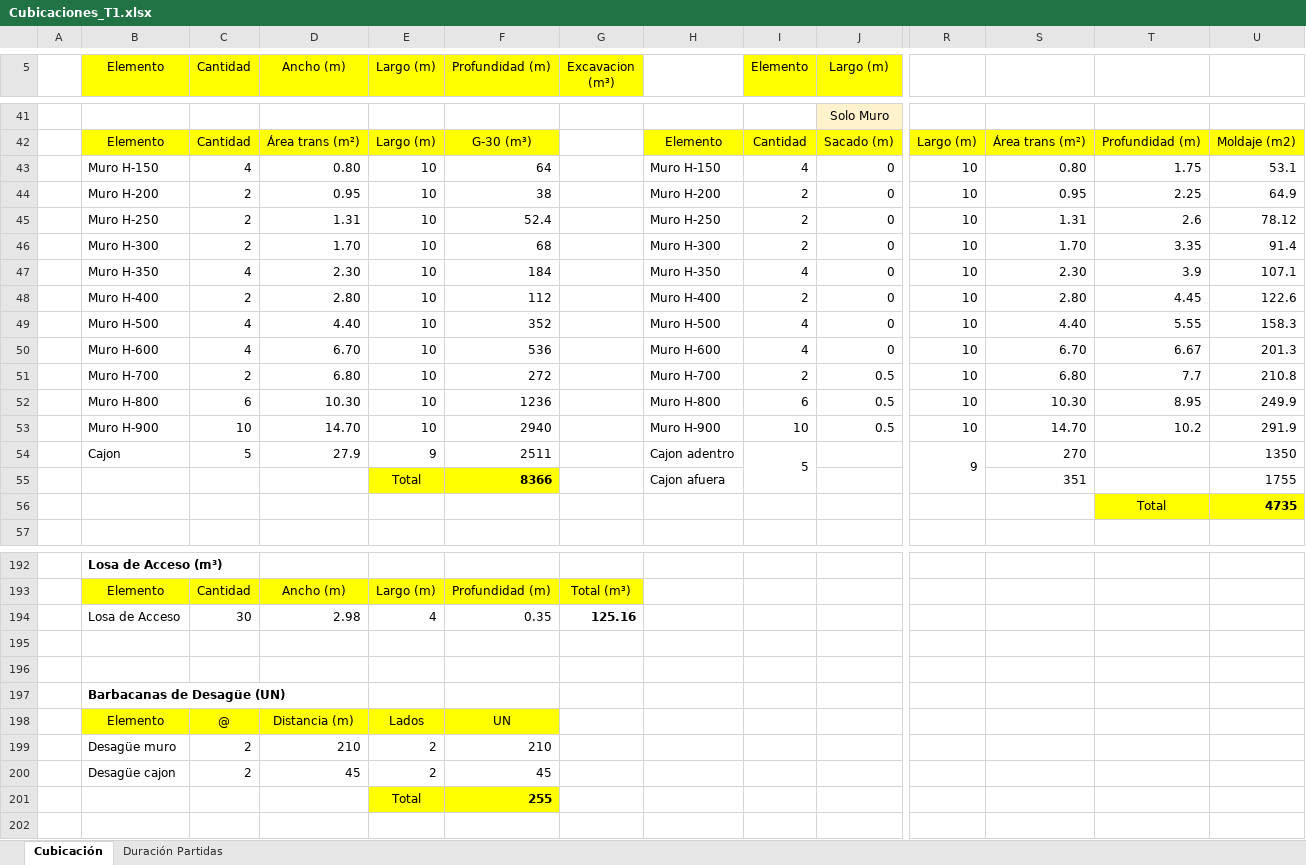
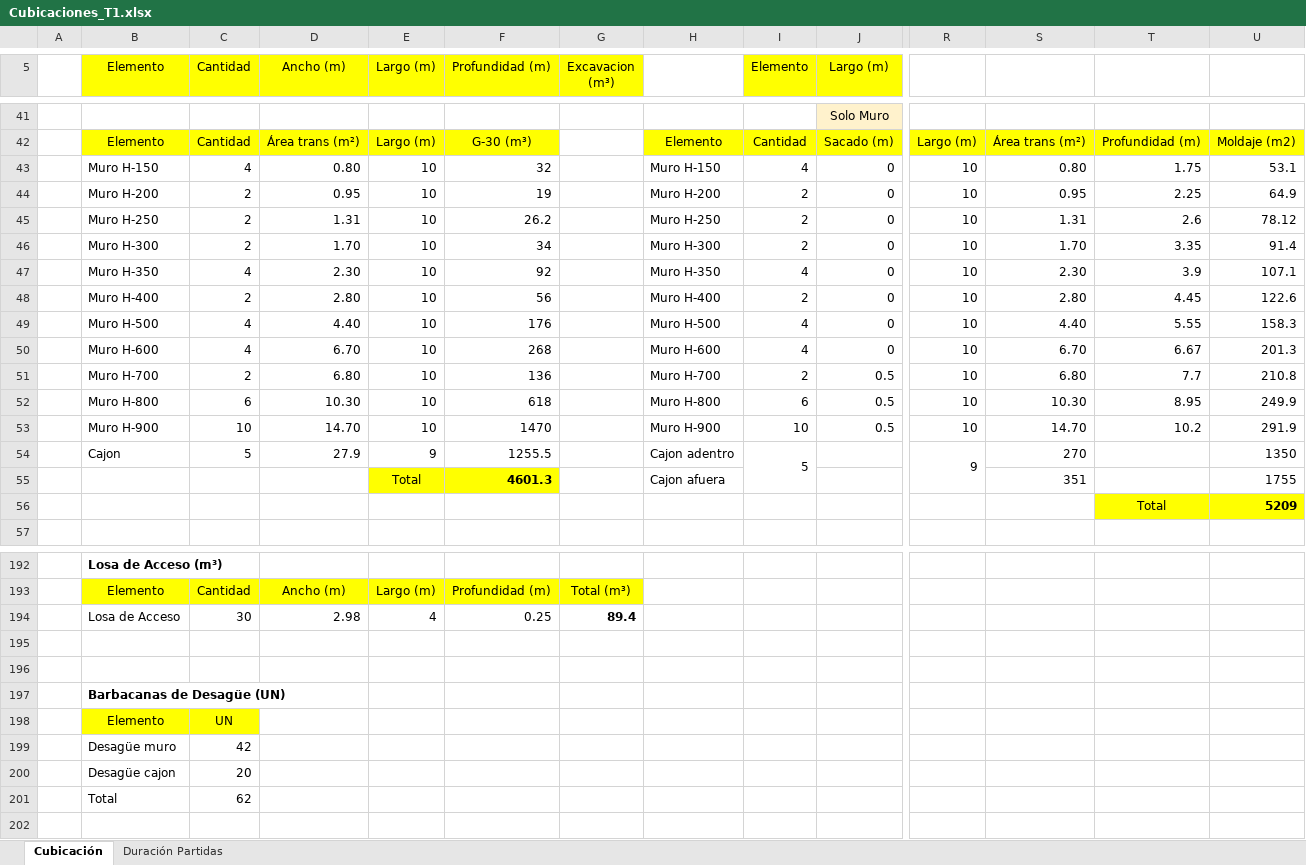
Before and after one commit to LukasWolff2002/TAREA_1_METODOS, an Excel workbook: Cubicaciones_T1.xlsx, sheet Cubicación, drawn as a sheet; only a part is shown, gaps mark what is left out; values as stored, in another font and other column widths than the file's, no borders; charts and pictures not drawn; removed rows and columns are numbered as before the commit, all else as after; rows hold the shown columns only; the diff covers the shown part only; the diff names each change by its address in the sheet, - before the commit and + after, or states it on an @@ line.

```diff
--- a/Cubicaciones_T1.xlsx (sheet Cubicación)
+++ b/Cubicaciones_T1.xlsx (sheet Cubicación)
-F43 (Profundidad (m)): 64
+F43 (Profundidad (m)): 32
-F44 (Profundidad (m)): 38
+F44 (Profundidad (m)): 19
-F45 (Profundidad (m)): 52.4
+F45 (Profundidad (m)): 26.2
-F46 (Profundidad (m)): 68
+F46 (Profundidad (m)): 34
-F47 (Profundidad (m)): 184
+F47 (Profundidad (m)): 92
-F48 (Profundidad (m)): 112
+F48 (Profundidad (m)): 56
-F49 (Profundidad (m)): 352
+F49 (Profundidad (m)): 176
-F50 (Profundidad (m)): 536
+F50 (Profundidad (m)): 268
-F51 (Profundidad (m)): 272
+F51 (Profundidad (m)): 136
-F52 (Profundidad (m)): 1236
+F52 (Profundidad (m)): 618
-F53 (Profundidad (m)): 2940
+F53 (Profundidad (m)): 1470
-F54 (Profundidad (m)): 2511
+F54 (Profundidad (m)): 1255.5
-F55 (Profundidad (m)): 8366
+F55 (Profundidad (m)): 4601.3
-U56: 4735
+U56: 5209
-F194 (Profundidad (m)): 0.35
+F194 (Profundidad (m)): 0.25
-G194 (Excavacion (m³)): 125.16
+G194 (Excavacion (m³)): 89.4
-row 198:  | Elemento | @ | Distancia (m) | Lados | UN
-row 199:  | Desagüe muro | 2 | 210 | 2 | 210
-row 200:  | Desagüe cajon | 2 | 45 | 2 | 45
-row 201:  |  |  |  | Total | 255
+row 198:  | Elemento | UN
+row 199:  | Desagüe muro | 42
+row 200:  | Desagüe cajon | 20
+row 201:  | Total | 62
```
Also changed, not shown: 18 added rows, 18 removed rows, 16 edited cells and cell formats elsewhere in this sheet, sheet Duración Partidas, formulas that keep their value, 24 other files.
